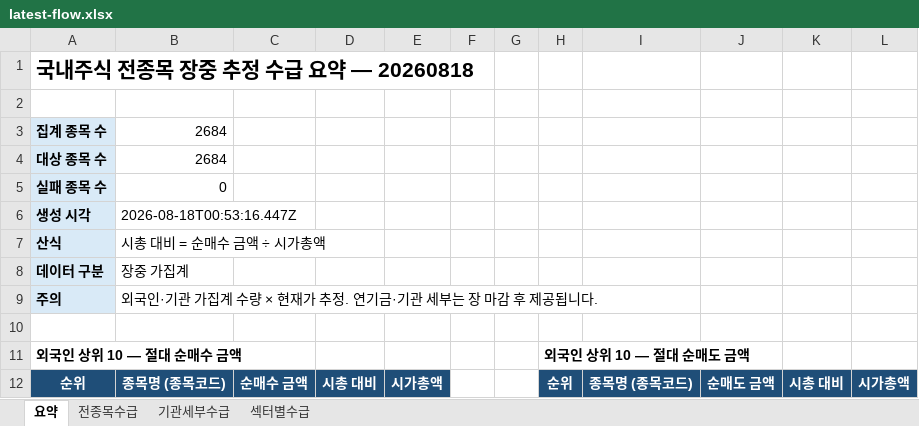
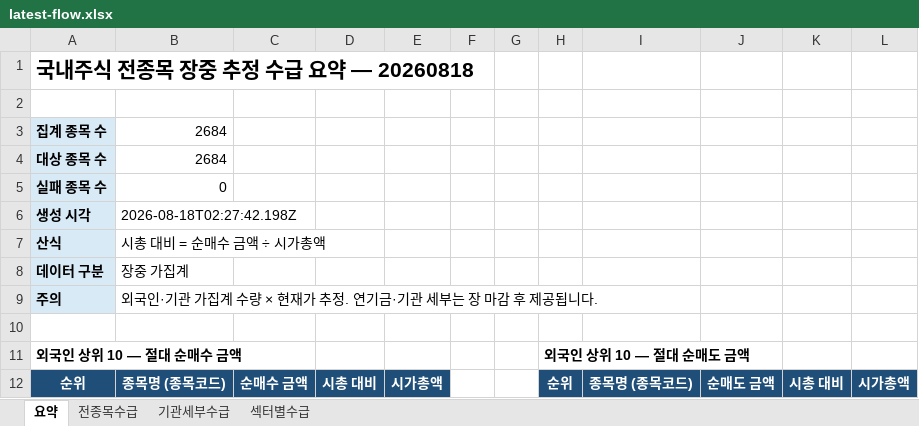
Before and after one commit to HeeChaNY/stock-market-dashboards, an Excel workbook: dashboard/latest-flow.xlsx, sheet 요약, drawn as a sheet; only a part is shown; values as stored, in another font and other column widths than the file's, no borders; the diff covers the shown part only; the diff names each change by its address in the sheet, - before the commit and + after, or states it on an @@ line.

```diff
--- a/dashboard/latest-flow.xlsx (sheet 요약)
+++ b/dashboard/latest-flow.xlsx (sheet 요약)
-B6: 2026-08-18T00:53:16.447Z
+B6: 2026-08-18T02:27:42.198Z
```
Also changed, not shown: 34 added rows, 14 removed rows and 42 edited cells elsewhere in this sheet, sheet 전종목수급, sheet 기관세부수급, sheet 섹터별수급, 1 other file.
